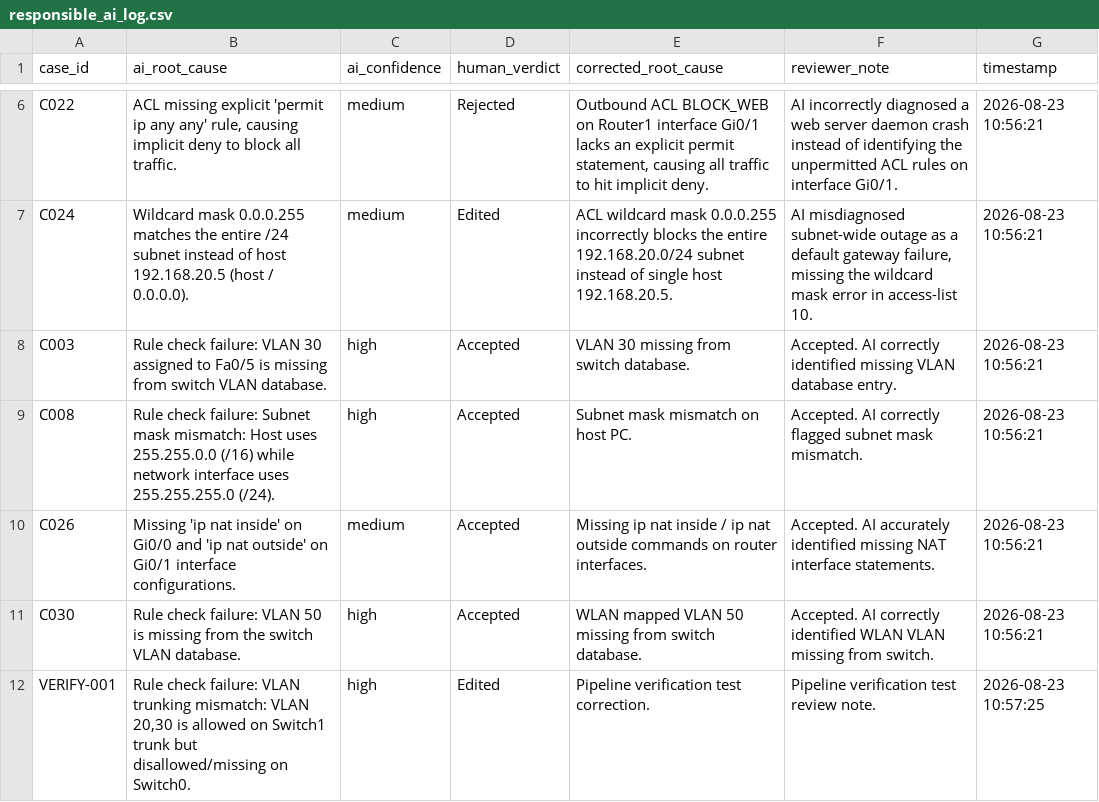
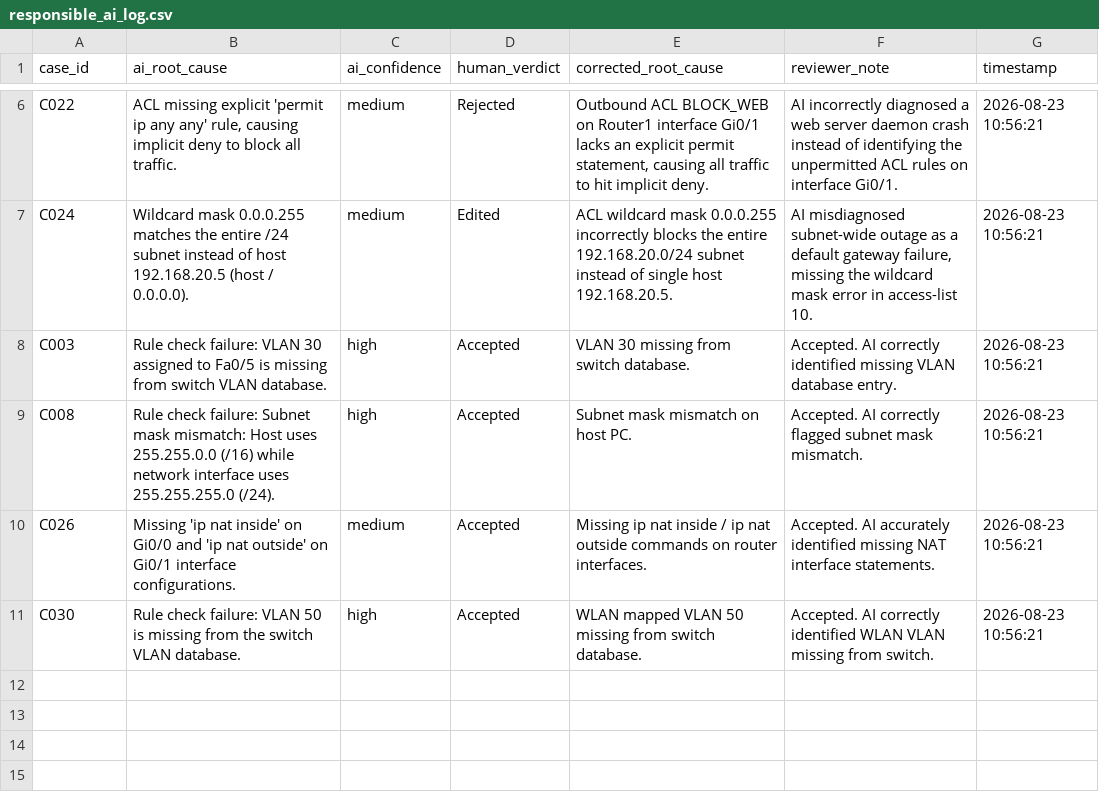
Before and after one commit to rishabh855/NextSageAi, a CSV file: data/responsible_ai_log.csv, drawn as a sheet; only a part is shown, gaps mark what is left out; the diff names each change by its address in the sheet, - before the commit and + after, or states it on an @@ line.

Commit message:
Enhance fill_prompt to inject full system template and isolate verify_pipeline test logging

```diff
--- a/data/responsible_ai_log.csv
+++ b/data/responsible_ai_log.csv
-row 12: VERIFY-001 | Rule check failure: VLAN trunking mismatch: VLAN 20,30 is allowed on Switch1 trunk but disallowed/missing on Switch0. | high | Edited | Pipeline verification test correction. | Pipeline verification test review note. | 2026-08-23 10:57:25
```
Also changed, not shown: 2 other files.
